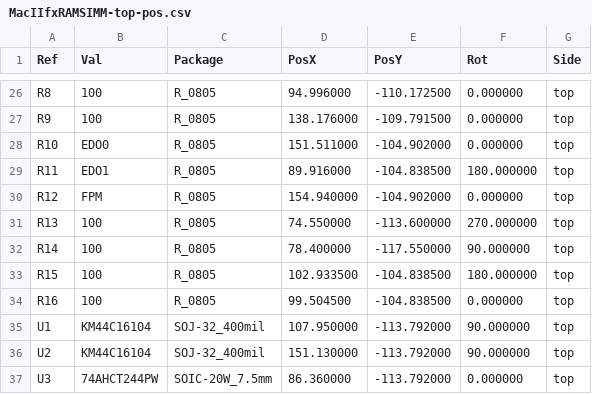
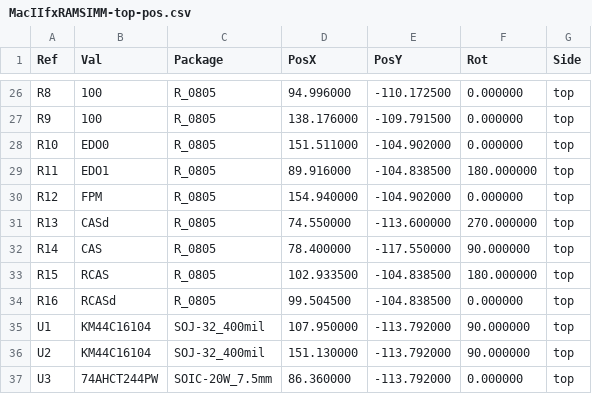
Before and after one commit to garrettsworkshop/MacIIfxRAMSIMM, a CSV file: 2chip-16MB-SOJ/gerber/MacIIfxRAMSIMM-top-pos.csv, drawn as a sheet; only a part is shown, gaps mark what is left out.

```diff
--- a/2chip-16MB-SOJ/gerber/MacIIfxRAMSIMM-top-pos.csv
+++ b/2chip-16MB-SOJ/gerber/MacIIfxRAMSIMM-top-pos.csv
@@ -30,6 +30,6 @@ Ref,Val,Package,PosX,PosY,Rot,Side
 "R12","FPM","R_0805",154.940000,-104.902000,0.000000,top
-"R13","100","R_0805",74.550000,-113.600000,270.000000,top
-"R14","100","R_0805",78.400000,-117.550000,90.000000,top
-"R15","100","R_0805",102.933500,-104.838500,180.000000,top
-"R16","100","R_0805",99.504500,-104.838500,0.000000,top
+"R13","CASd","R_0805",74.550000,-113.600000,270.000000,top
+"R14","CAS","R_0805",78.400000,-117.550000,90.000000,top
+"R15","RCAS","R_0805",102.933500,-104.838500,180.000000,top
+"R16","RCASd","R_0805",99.504500,-104.838500,0.000000,top
 "U1","KM44C16104","SOJ-32_400mil",107.950000,-113.792000,90.000000,top
```
Also changed, not shown: 2chip-16MB-SOP/gerber/MacIIfxRAMSIMM-top-pos.csv, 42 other files.
